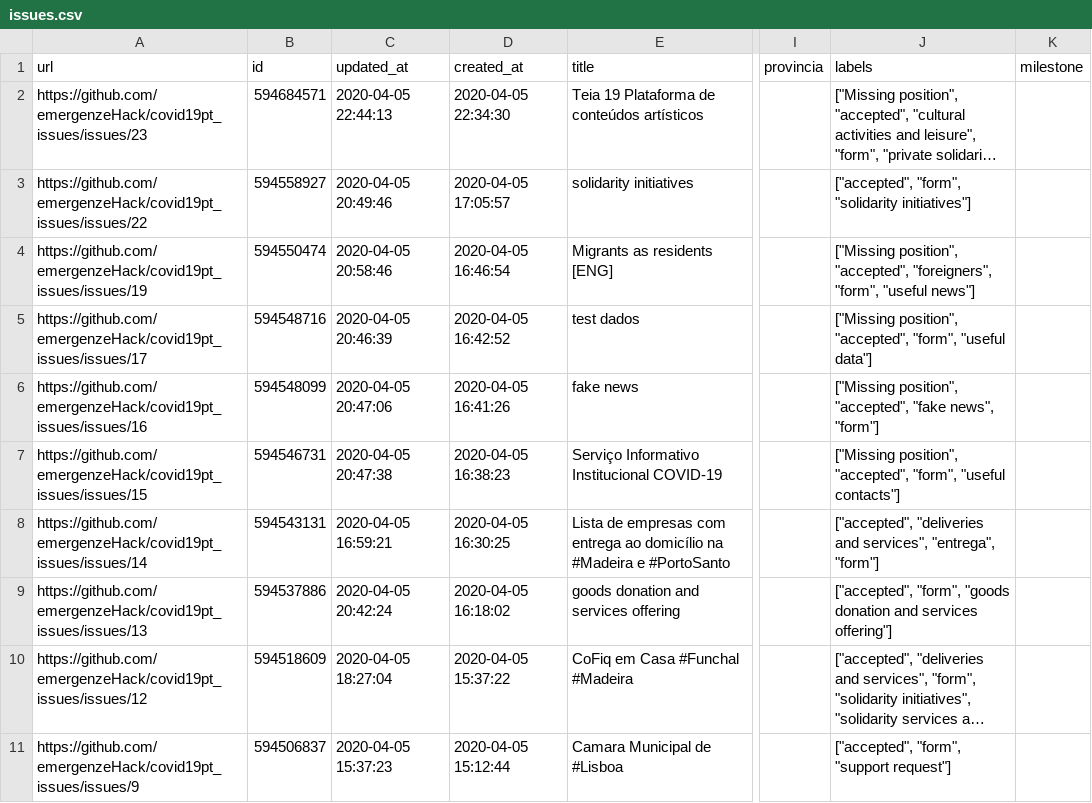
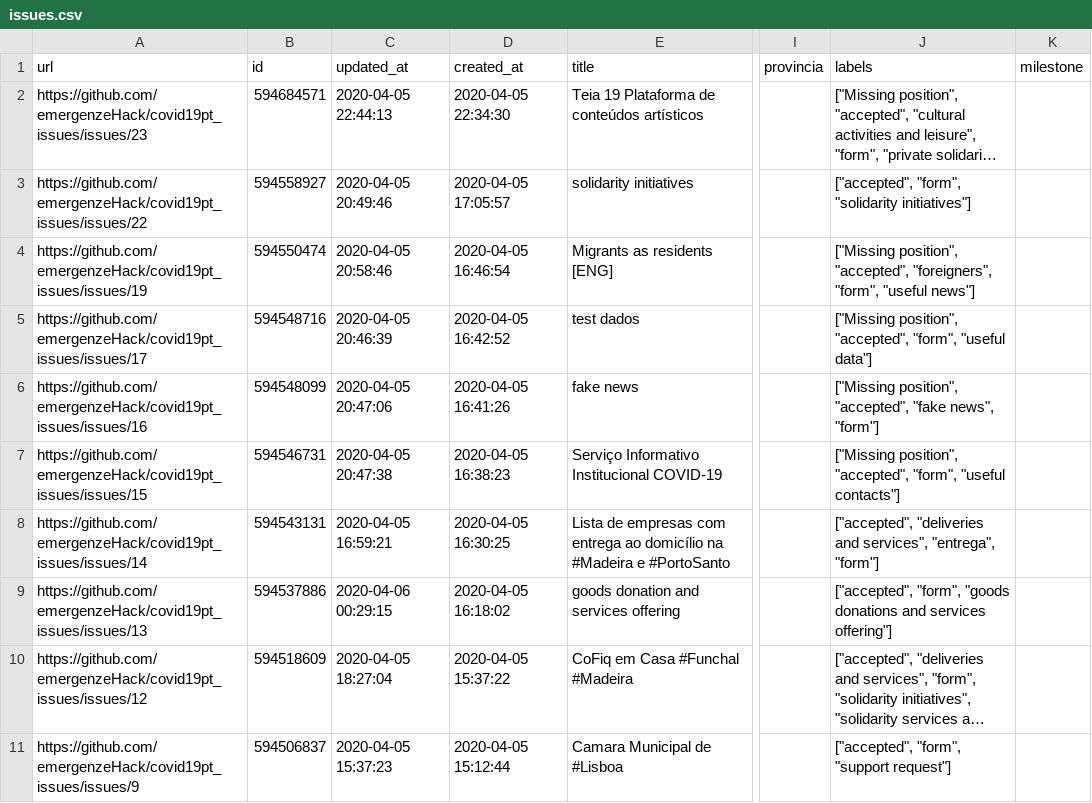
Before and after one commit to emergenzeHack/covid19pt_data, a CSV file: issues.csv, drawn as a sheet; only a part is shown, gaps mark what is left out; long unchanged cells end in …; the diff names each change by its address in the sheet, - before the commit and + after, or states it on an @@ line.

```diff
--- a/issues.csv
+++ b/issues.csv
-C9 (updated_at): 2020-04-05 20:42:24
+C9 (updated_at): 2020-04-06 00:29:15
-J9 (labels): …"form", "goods donation and services…
+J9 (labels): …"form", "goods donations and services…
```
Also changed, not shown: 2 other files.
